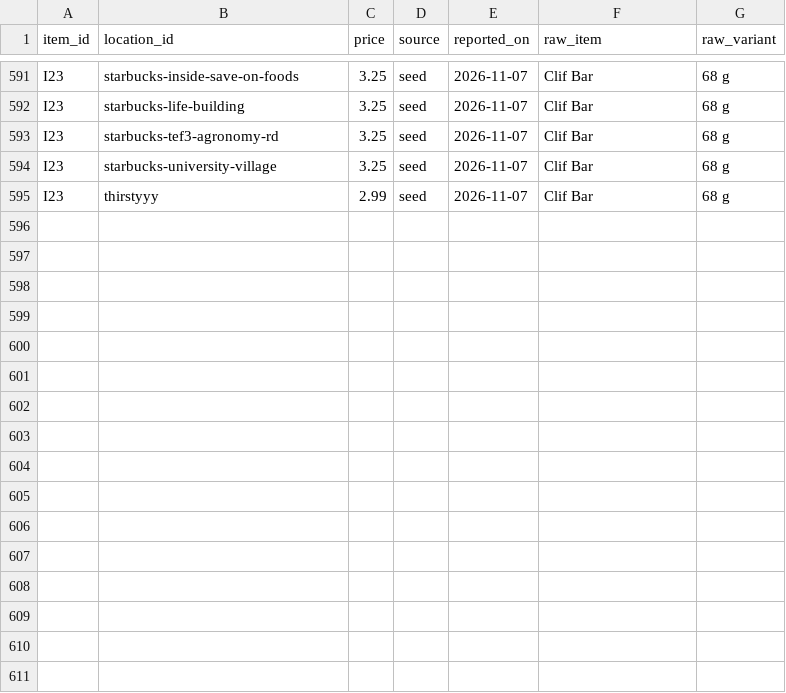
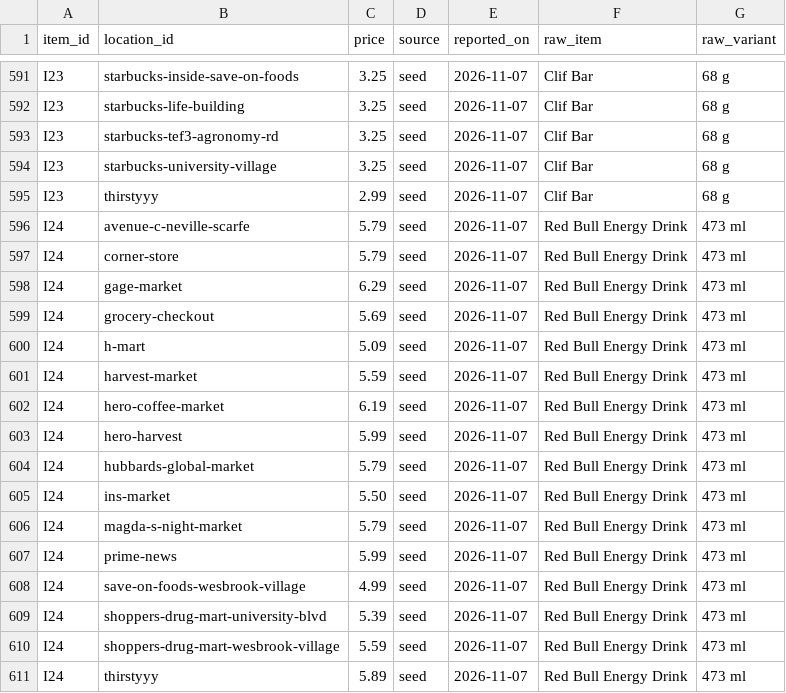
Before and after one commit to danieldalopez/campus-price-map, a CSV file: data/prices.csv, drawn as a sheet; only a part is shown, gaps mark what is left out; the diff names each change by its address in the sheet, - before the commit and + after, or states it on an @@ line.

```diff
--- a/data/prices.csv
+++ b/data/prices.csv
+row 596: I24 | avenue-c-neville-scarfe | 5.79 | seed | 2026-11-07 | Red Bull Energy Drink | 473 ml
+row 597: I24 | corner-store | 5.79 | seed | 2026-11-07 | Red Bull Energy Drink | 473 ml
+row 598: I24 | gage-market | 6.29 | seed | 2026-11-07 | Red Bull Energy Drink | 473 ml
+row 599: I24 | grocery-checkout | 5.69 | seed | 2026-11-07 | Red Bull Energy Drink | 473 ml
+row 600: I24 | h-mart | 5.09 | seed | 2026-11-07 | Red Bull Energy Drink | 473 ml
+row 601: I24 | harvest-market | 5.59 | seed | 2026-11-07 | Red Bull Energy Drink | 473 ml
+row 602: I24 | hero-coffee-market | 6.19 | seed | 2026-11-07 | Red Bull Energy Drink | 473 ml
+row 603: I24 | hero-harvest | 5.99 | seed | 2026-11-07 | Red Bull Energy Drink | 473 ml
+row 604: I24 | hubbards-global-market | 5.79 | seed | 2026-11-07 | Red Bull Energy Drink | 473 ml
+row 605: I24 | ins-market | 5.50 | seed | 2026-11-07 | Red Bull Energy Drink | 473 ml
+row 606: I24 | magda-s-night-market | 5.79 | seed | 2026-11-07 | Red Bull Energy Drink | 473 ml
+row 607: I24 | prime-news | 5.99 | seed | 2026-11-07 | Red Bull Energy Drink | 473 ml
+row 608: I24 | save-on-foods-wesbrook-village | 4.99 | seed | 2026-11-07 | Red Bull Energy Drink | 473 ml
+row 609: I24 | shoppers-drug-mart-university-blvd | 5.39 | seed | 2026-11-07 | Red Bull Energy Drink | 473 ml
+row 610: I24 | shoppers-drug-mart-wesbrook-village | 5.59 | seed | 2026-11-07 | Red Bull Energy Drink | 473 ml
+row 611: I24 | thirstyyy | 5.89 | seed | 2026-11-07 | Red Bull Energy Drink | 473 ml
```
Also changed, not shown: data/barcodes.csv, data/carries.csv, 11 other files.
